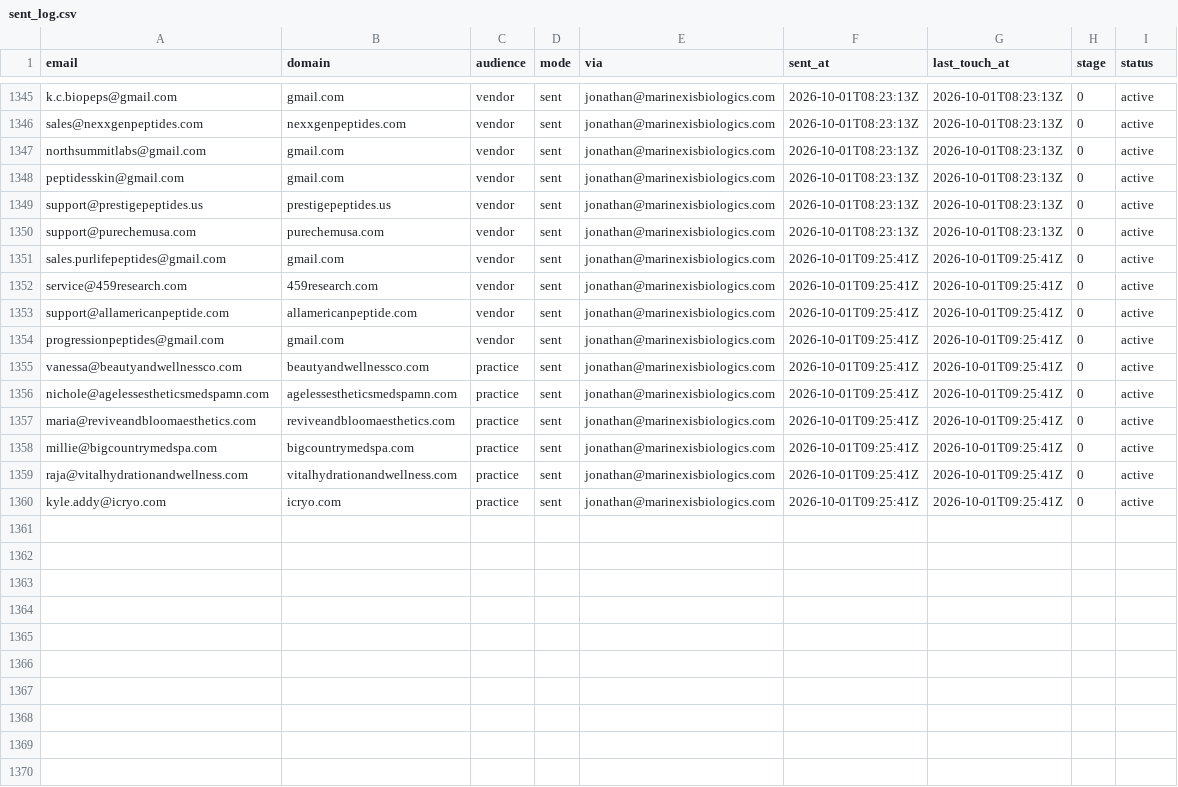
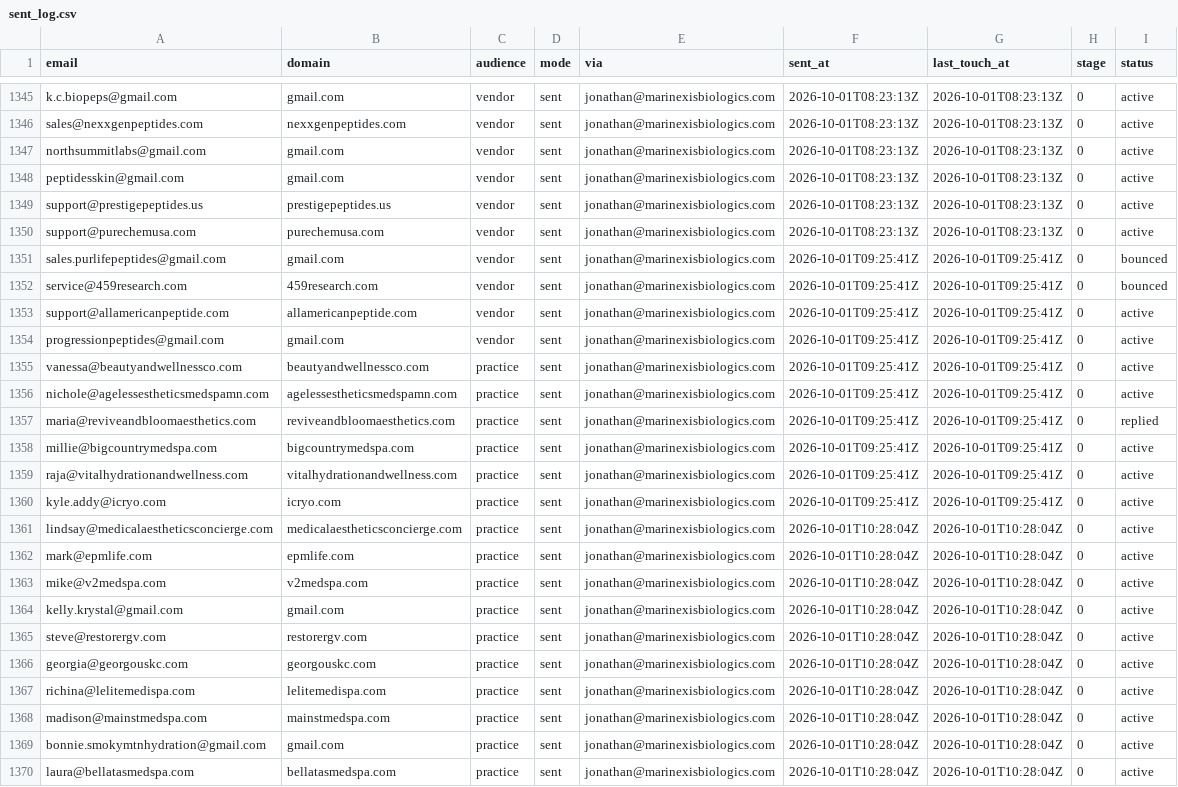
Before and after one commit to cfnoperations1-cell/g, a CSV file: outreach/sent_log.csv, drawn as a sheet; only a part is shown, gaps mark what is left out.

```diff
--- a/outreach/sent_log.csv
+++ b/outreach/sent_log.csv
@@ -1350,4 +1350,4 @@ support@prestigepeptides.us,prestigepeptides.us,vendor,sent,jonathan@marinexisbi
 support@purechemusa.com,purechemusa.com,vendor,sent,jonathan@marinexisbiologics.com,2026-10-01T08:23:13Z,2026-10-01T08:23:13Z,0,active
-sales.purlifepeptides@gmail.com,gmail.com,vendor,sent,jonathan@marinexisbiologics.com,2026-10-01T09:25:41Z,2026-10-01T09:25:41Z,0,active
-service@459research.com,459research.com,vendor,sent,jonathan@marinexisbiologics.com,2026-10-01T09:25:41Z,2026-10-01T09:25:41Z,0,active
+sales.purlifepeptides@gmail.com,gmail.com,vendor,sent,jonathan@marinexisbiologics.com,2026-10-01T09:25:41Z,2026-10-01T09:25:41Z,0,bounced
+service@459research.com,459research.com,vendor,sent,jonathan@marinexisbiologics.com,2026-10-01T09:25:41Z,2026-10-01T09:25:41Z,0,bounced
 support@allamericanpeptide.com,allamericanpeptide.com,vendor,sent,jonathan@marinexisbiologics.com,2026-10-01T09:25:41Z,2026-10-01T09:25:41Z,0,active
@@ -1356,3 +1356,3 @@ vanessa@beautyandwellnessco.com,beautyandwellnessco.com,practice,sent,jonathan@m
 nichole@agelessestheticsmedspamn.com,agelessestheticsmedspamn.com,practice,sent,jonathan@marinexisbiologics.com,2026-10-01T09:25:41Z,2026-10-01T09:25:41Z,0,active
-maria@reviveandbloomaesthetics.com,reviveandbloomaesthetics.com,practice,sent,jonathan@marinexisbiologics.com,2026-10-01T09:25:41Z,2026-10-01T09:25:41Z,0,active
+maria@reviveandbloomaesthetics.com,reviveandbloomaesthetics.com,practice,sent,jonathan@marinexisbiologics.com,2026-10-01T09:25:41Z,2026-10-01T09:25:41Z,0,replied
 millie@bigcountrymedspa.com,bigcountrymedspa.com,practice,sent,jonathan@marinexisbiologics.com,2026-10-01T09:25:41Z,2026-10-01T09:25:41Z,0,active
@@ -1360 +1360,11 @@ raja@vitalhydrationandwellness.com,vitalhydrationandwellness.com,practice,sent,j
 kyle.addy@icryo.com,icryo.com,practice,sent,jonathan@marinexisbiologics.com,2026-10-01T09:25:41Z,2026-10-01T09:25:41Z,0,active
+lindsay@medicalaestheticsconcierge.com,medicalaestheticsconcierge.com,practice,sent,jonathan@marinexisbiologics.com,2026-10-01T10:28:04Z,2026-10-01T10:28:04Z,0,active
+mark@epmlife.com,epmlife.com,practice,sent,jonathan@marinexisbiologics.com,2026-10-01T10:28:04Z,2026-10-01T10:28:04Z,0,active
+mike@v2medspa.com,v2medspa.com,practice,sent,jonathan@marinexisbiologics.com,2026-10-01T10:28:04Z,2026-10-01T10:28:04Z,0,active
+kelly.krystal@gmail.com,gmail.com,practice,sent,jonathan@marinexisbiologics.com,2026-10-01T10:28:04Z,2026-10-01T10:28:04Z,0,active
+steve@restorergv.com,restorergv.com,practice,sent,jonathan@marinexisbiologics.com,2026-10-01T10:28:04Z,2026-10-01T10:28:04Z,0,active
+georgia@georgouskc.com,georgouskc.com,practice,sent,jonathan@marinexisbiologics.com,2026-10-01T10:28:04Z,2026-10-01T10:28:04Z,0,active
+richina@lelitemedispa.com,lelitemedispa.com,practice,sent,jonathan@marinexisbiologics.com,2026-10-01T10:28:04Z,2026-10-01T10:28:04Z,0,active
+madison@mainstmedspa.com,mainstmedspa.com,practice,sent,jonathan@marinexisbiologics.com,2026-10-01T10:28:04Z,2026-10-01T10:28:04Z,0,active
+bonnie.smokymtnhydration@gmail.com,gmail.com,practice,sent,jonathan@marinexisbiologics.com,2026-10-01T10:28:04Z,2026-10-01T10:28:04Z,0,active
+laura@bellatasmedspa.com,bellatasmedspa.com,practice,sent,jonathan@marinexisbiologics.com,2026-10-01T10:28:04Z,2026-10-01T10:28:04Z,0,active
```
Also changed, not shown: outreach/reply_notes.csv, 2 other files.
